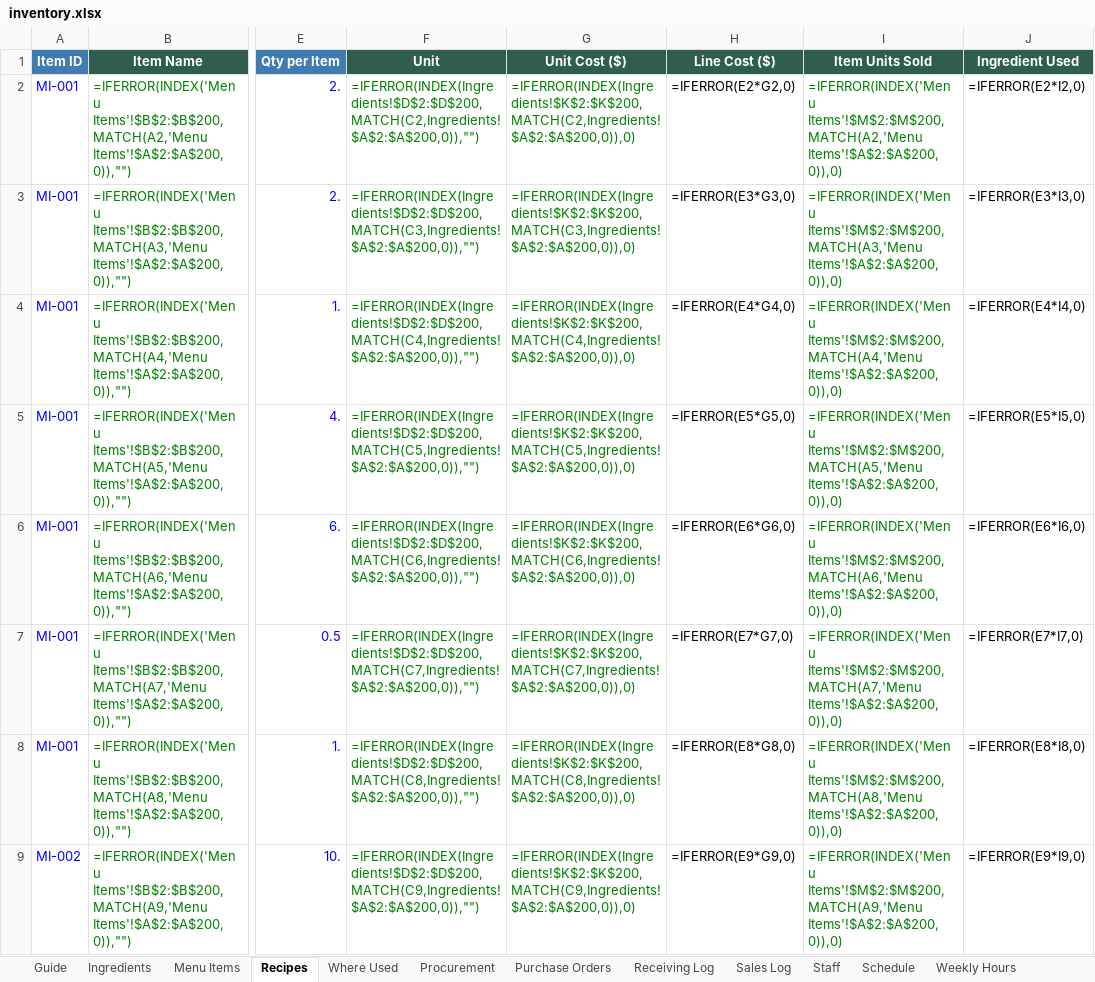
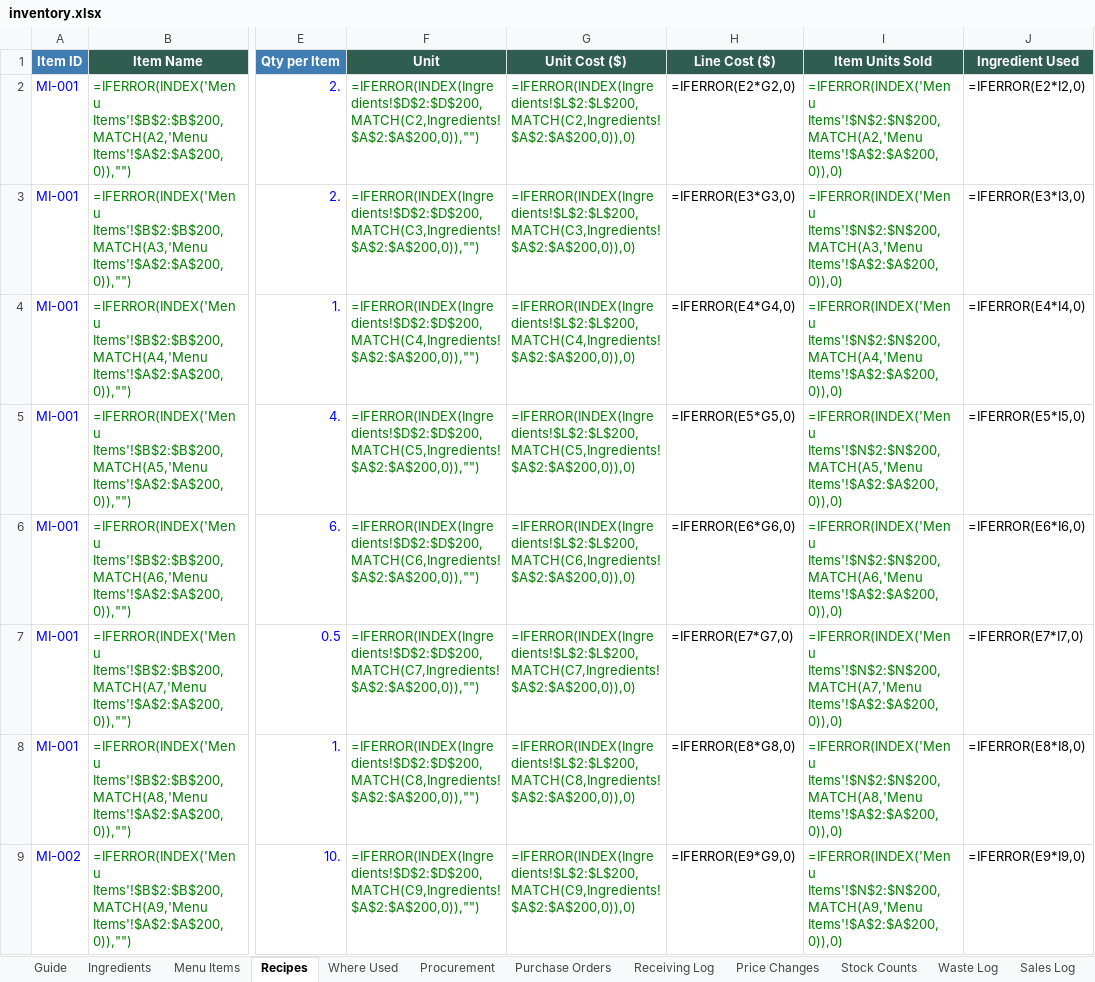
Before and after one commit to NerdyGuy109/Business-Plan, an Excel workbook: exports/inventory.xlsx, sheet Recipes, drawn as a sheet; only a part is shown, gaps mark what is left out; values as stored, in another font and other column widths than the file's, no borders; formulas without a stored value are shown as written; the diff covers the shown part only; the diff names each change by its address in the sheet, - before the commit and + after, or states it on an @@ line.

```diff
--- a/exports/inventory.xlsx (sheet Recipes)
+++ b/exports/inventory.xlsx (sheet Recipes)
+sheet tab: Price Changes
+sheet tab: Stock Counts
+sheet tab: Waste Log
-G2 (Unit Cost ($)): =IFERROR(INDEX(Ingredients!$K$2:$K$200,MATCH(C2,Ingredients!$A$2:$A$200,0)),0)
+G2 (Unit Cost ($)): =IFERROR(INDEX(Ingredients!$L$2:$L$200,MATCH(C2,Ingredients!$A$2:$A$200,0)),0)
-I2 (Item Units Sold): =IFERROR(INDEX('Menu Items'!$M$2:$M$200,MATCH(A2,'Menu Items'!$A$2:$A$200,0)),0)
+I2 (Item Units Sold): =IFERROR(INDEX('Menu Items'!$N$2:$N$200,MATCH(A2,'Menu Items'!$A$2:$A$200,0)),0)
-G3 (Unit Cost ($)): =IFERROR(INDEX(Ingredients!$K$2:$K$200,MATCH(C3,Ingredients!$A$2:$A$200,0)),0)
+G3 (Unit Cost ($)): =IFERROR(INDEX(Ingredients!$L$2:$L$200,MATCH(C3,Ingredients!$A$2:$A$200,0)),0)
-I3 (Item Units Sold): =IFERROR(INDEX('Menu Items'!$M$2:$M$200,MATCH(A3,'Menu Items'!$A$2:$A$200,0)),0)
+I3 (Item Units Sold): =IFERROR(INDEX('Menu Items'!$N$2:$N$200,MATCH(A3,'Menu Items'!$A$2:$A$200,0)),0)
-G4 (Unit Cost ($)): =IFERROR(INDEX(Ingredients!$K$2:$K$200,MATCH(C4,Ingredients!$A$2:$A$200,0)),0)
+G4 (Unit Cost ($)): =IFERROR(INDEX(Ingredients!$L$2:$L$200,MATCH(C4,Ingredients!$A$2:$A$200,0)),0)
-I4 (Item Units Sold): =IFERROR(INDEX('Menu Items'!$M$2:$M$200,MATCH(A4,'Menu Items'!$A$2:$A$200,0)),0)
+I4 (Item Units Sold): =IFERROR(INDEX('Menu Items'!$N$2:$N$200,MATCH(A4,'Menu Items'!$A$2:$A$200,0)),0)
-G5 (Unit Cost ($)): =IFERROR(INDEX(Ingredients!$K$2:$K$200,MATCH(C5,Ingredients!$A$2:$A$200,0)),0)
+G5 (Unit Cost ($)): =IFERROR(INDEX(Ingredients!$L$2:$L$200,MATCH(C5,Ingredients!$A$2:$A$200,0)),0)
-I5 (Item Units Sold): =IFERROR(INDEX('Menu Items'!$M$2:$M$200,MATCH(A5,'Menu Items'!$A$2:$A$200,0)),0)
+I5 (Item Units Sold): =IFERROR(INDEX('Menu Items'!$N$2:$N$200,MATCH(A5,'Menu Items'!$A$2:$A$200,0)),0)
-G6 (Unit Cost ($)): =IFERROR(INDEX(Ingredients!$K$2:$K$200,MATCH(C6,Ingredients!$A$2:$A$200,0)),0)
+G6 (Unit Cost ($)): =IFERROR(INDEX(Ingredients!$L$2:$L$200,MATCH(C6,Ingredients!$A$2:$A$200,0)),0)
-I6 (Item Units Sold): =IFERROR(INDEX('Menu Items'!$M$2:$M$200,MATCH(A6,'Menu Items'!$A$2:$A$200,0)),0)
+I6 (Item Units Sold): =IFERROR(INDEX('Menu Items'!$N$2:$N$200,MATCH(A6,'Menu Items'!$A$2:$A$200,0)),0)
-G7 (Unit Cost ($)): =IFERROR(INDEX(Ingredients!$K$2:$K$200,MATCH(C7,Ingredients!$A$2:$A$200,0)),0)
+G7 (Unit Cost ($)): =IFERROR(INDEX(Ingredients!$L$2:$L$200,MATCH(C7,Ingredients!$A$2:$A$200,0)),0)
-I7 (Item Units Sold): =IFERROR(INDEX('Menu Items'!$M$2:$M$200,MATCH(A7,'Menu Items'!$A$2:$A$200,0)),0)
+I7 (Item Units Sold): =IFERROR(INDEX('Menu Items'!$N$2:$N$200,MATCH(A7,'Menu Items'!$A$2:$A$200,0)),0)
-G8 (Unit Cost ($)): =IFERROR(INDEX(Ingredients!$K$2:$K$200,MATCH(C8,Ingredients!$A$2:$A$200,0)),0)
+G8 (Unit Cost ($)): =IFERROR(INDEX(Ingredients!$L$2:$L$200,MATCH(C8,Ingredients!$A$2:$A$200,0)),0)
-I8 (Item Units Sold): =IFERROR(INDEX('Menu Items'!$M$2:$M$200,MATCH(A8,'Menu Items'!$A$2:$A$200,0)),0)
+I8 (Item Units Sold): =IFERROR(INDEX('Menu Items'!$N$2:$N$200,MATCH(A8,'Menu Items'!$A$2:$A$200,0)),0)
-G9 (Unit Cost ($)): =IFERROR(INDEX(Ingredients!$K$2:$K$200,MATCH(C9,Ingredients!$A$2:$A$200,0)),0)
+G9 (Unit Cost ($)): =IFERROR(INDEX(Ingredients!$L$2:$L$200,MATCH(C9,Ingredients!$A$2:$A$200,0)),0)
-I9 (Item Units Sold): =IFERROR(INDEX('Menu Items'!$M$2:$M$200,MATCH(A9,'Menu Items'!$A$2:$A$200,0)),0)
+I9 (Item Units Sold): =IFERROR(INDEX('Menu Items'!$N$2:$N$200,MATCH(A9,'Menu Items'!$A$2:$A$200,0)),0)
```
Also changed, not shown: 132 edited cells elsewhere in this sheet, sheet Procurement, sheet Ingredients, sheet Menu Items, sheet Guide, 10 other files.
